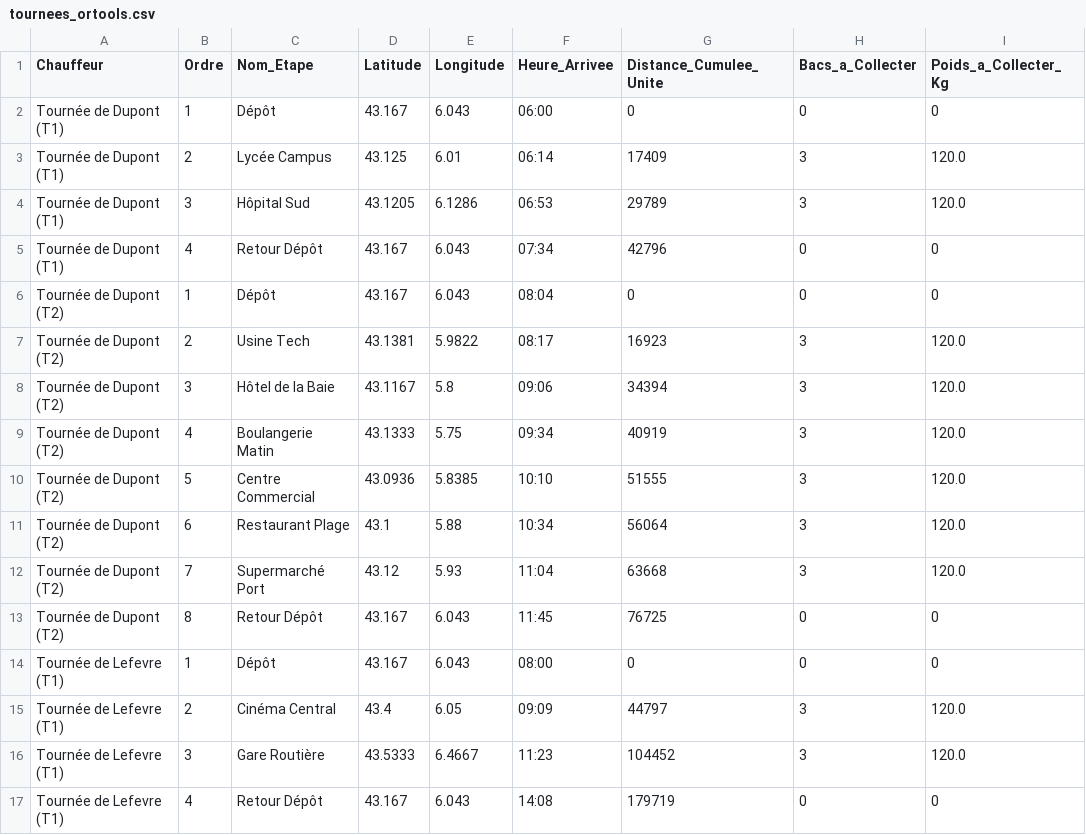
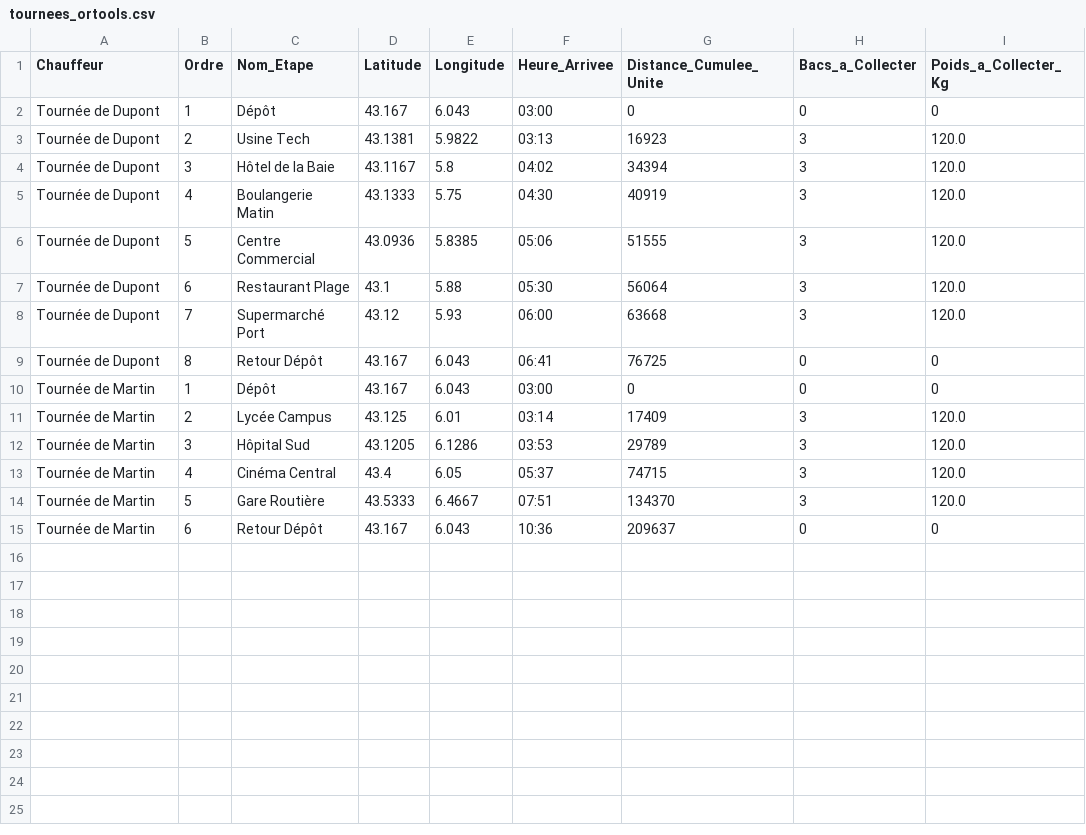
Before and after one commit to Tony83400/Garage-Week-Grp4, a CSV file: serveur/tournees_ortools.csv, drawn as a sheet.

Commit message:
Tournée bien séparé comme il faut

```diff
--- a/serveur/tournees_ortools.csv
+++ b/serveur/tournees_ortools.csv
@@ -1,17 +1,15 @@
 Chauffeur,Ordre,Nom_Etape,Latitude,Longitude,Heure_Arrivee,Distance_Cumulee_Unite,Bacs_a_Collecter,Poids_a_Collecter_Kg
-Tournée de Dupont (T1),1,Dépôt,43.167,6.043,06:00,0,0,0
-Tournée de Dupont (T1),2,Lycée Campus,43.125,6.01,06:14,17409,3,120.0
-Tournée de Dupont (T1),3,Hôpital Sud,43.1205,6.1286,06:53,29789,3,120.0
-Tournée de Dupont (T1),4,Retour Dépôt,43.167,6.043,07:34,42796,0,0
-Tournée de Dupont (T2),1,Dépôt,43.167,6.043,08:04,0,0,0
-Tournée de Dupont (T2),2,Usine Tech,43.1381,5.9822,08:17,16923,3,120.0
-Tournée de Dupont (T2),3,Hôtel de la Baie,43.1167,5.8,09:06,34394,3,120.0
-Tournée de Dupont (T2),4,Boulangerie Matin,43.1333,5.75,09:34,40919,3,120.0
-Tournée de Dupont (T2),5,Centre Commercial,43.0936,5.8385,10:10,51555,3,120.0
-Tournée de Dupont (T2),6,Restaurant Plage,43.1,5.88,10:34,56064,3,120.0
-Tournée de Dupont (T2),7,Supermarché Port,43.12,5.93,11:04,63668,3,120.0
-Tournée de Dupont (T2),8,Retour Dépôt,43.167,6.043,11:45,76725,0,0
-Tournée de Lefevre (T1),1,Dépôt,43.167,6.043,08:00,0,0,0
-Tournée de Lefevre (T1),2,Cinéma Central,43.4,6.05,09:09,44797,3,120.0
-Tournée de Lefevre (T1),3,Gare Routière,43.5333,6.4667,11:23,104452,3,120.0
-Tournée de Lefevre (T1),4,Retour Dépôt,43.167,6.043,14:08,179719,0,0
+Tournée de Dupont,1,Dépôt,43.167,6.043,03:00,0,0,0
+Tournée de Dupont,2,Usine Tech,43.1381,5.9822,03:13,16923,3,120.0
+Tournée de Dupont,3,Hôtel de la Baie,43.1167,5.8,04:02,34394,3,120.0
+Tournée de Dupont,4,Boulangerie Matin,43.1333,5.75,04:30,40919,3,120.0
+Tournée de Dupont,5,Centre Commercial,43.0936,5.8385,05:06,51555,3,120.0
+Tournée de Dupont,6,Restaurant Plage,43.1,5.88,05:30,56064,3,120.0
+Tournée de Dupont,7,Supermarché Port,43.12,5.93,06:00,63668,3,120.0
+Tournée de Dupont,8,Retour Dépôt,43.167,6.043,06:41,76725,0,0
+Tournée de Martin,1,Dépôt,43.167,6.043,03:00,0,0,0
+Tournée de Martin,2,Lycée Campus,43.125,6.01,03:14,17409,3,120.0
+Tournée de Martin,3,Hôpital Sud,43.1205,6.1286,03:53,29789,3,120.0
+Tournée de Martin,4,Cinéma Central,43.4,6.05,05:37,74715,3,120.0
+Tournée de Martin,5,Gare Routière,43.5333,6.4667,07:51,134370,3,120.0
+Tournée de Martin,6,Retour Dépôt,43.167,6.043,10:36,209637,0,0
```
Also changed, not shown: 4 other files.
